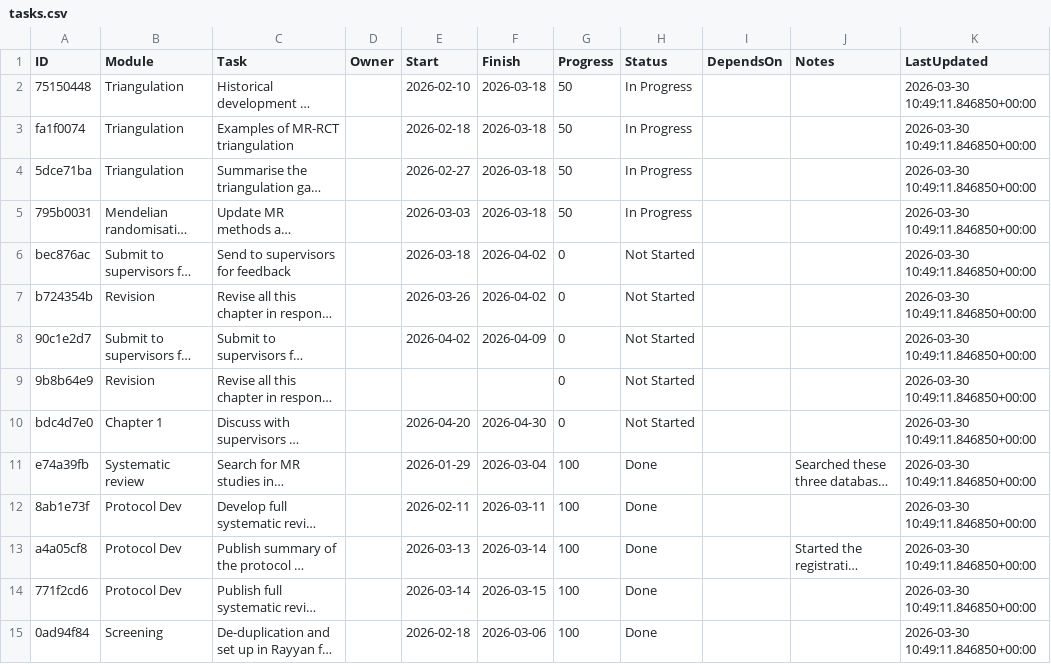
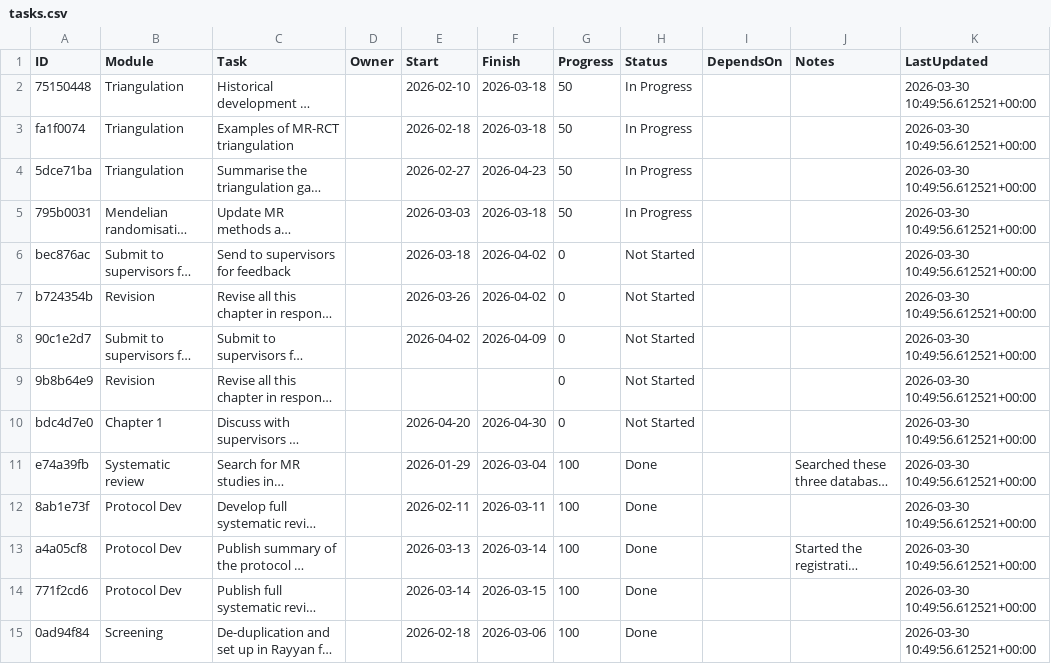
Before and after one commit to winfrednyoroka/project_tracker, a CSV file: data/tasks.csv, drawn as a sheet; only a part is shown; long unchanged cells end in …; the diff covers the shown part only; the diff names each change by its address in the sheet, - before the commit and + after, or states it on an @@ line.

```diff
--- a/data/tasks.csv
+++ b/data/tasks.csv
-K2:K15 (LastUpdated): 2026-03-30 10:49:11.846850+00:00
+K2:K15 (LastUpdated): 2026-03-30 10:49:56.612521+00:00
-F4 (Finish): 2026-03-18
+F4 (Finish): 2026-04-23
```
Also changed, not shown: 73 edited cells elsewhere in this file.
